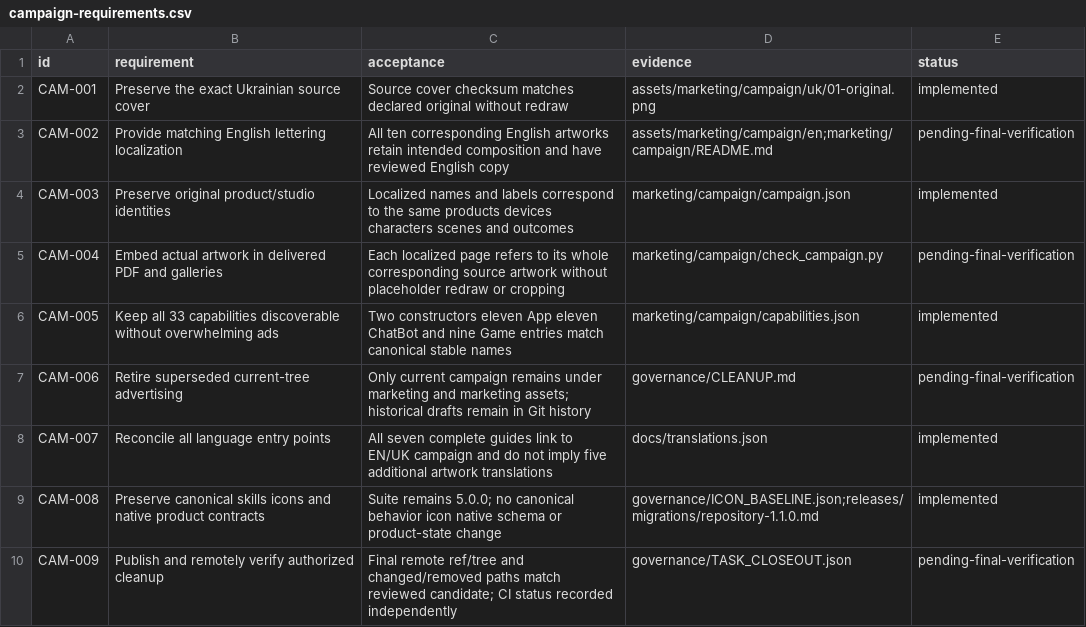
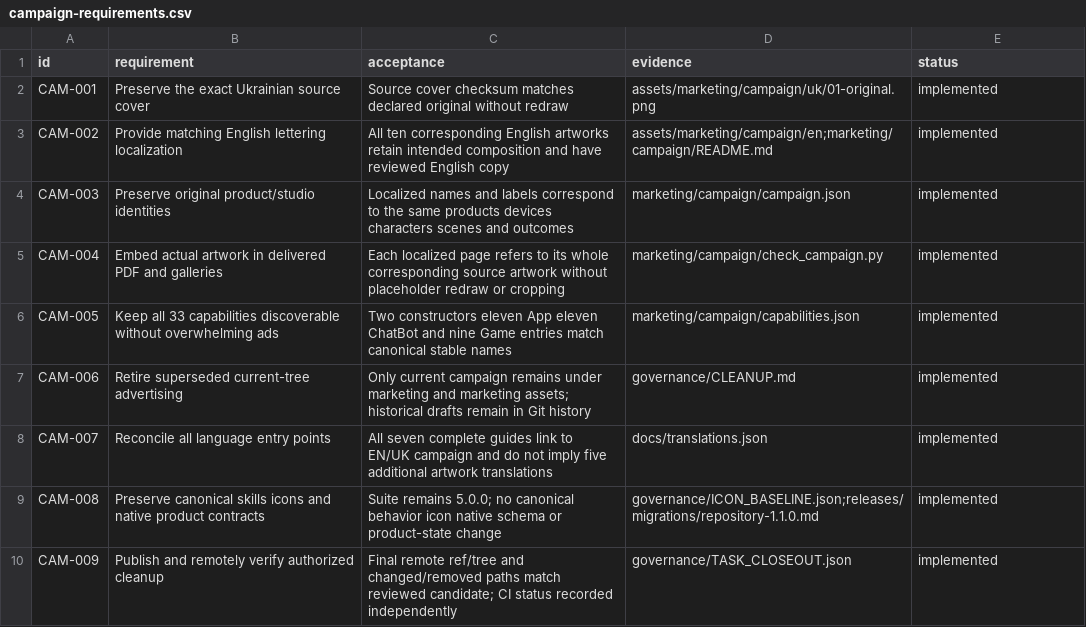
Before and after one commit to alex-hohaizel/codex-agents, a CSV file: governance/campaign-requirements.csv, drawn as a sheet.

Commit message:
Record verified campaign publication and completed work

```diff
--- a/governance/campaign-requirements.csv
+++ b/governance/campaign-requirements.csv
@@ -2,9 +2,9 @@ id,requirement,acceptance,evidence,status
 CAM-001,Preserve the exact Ukrainian source cover,Source cover checksum matches declared original without redraw,assets/marketing/campaign/uk/01-original.png,implemented
-CAM-002,Provide matching English lettering localization,All ten corresponding English artworks retain intended composition and have reviewed English copy,assets/marketing/campaign/en;marketing/campaign/README.md,pending-final-verification
+CAM-002,Provide matching English lettering localization,All ten corresponding English artworks retain intended composition and have reviewed English copy,assets/marketing/campaign/en;marketing/campaign/README.md,implemented
 CAM-003,Preserve original product/studio identities,Localized names and labels correspond to the same products devices characters scenes and outcomes,marketing/campaign/campaign.json,implemented
-CAM-004,Embed actual artwork in delivered PDF and galleries,Each localized page refers to its whole corresponding source artwork without placeholder redraw or cropping,marketing/campaign/check_campaign.py,pending-final-verification
+CAM-004,Embed actual artwork in delivered PDF and galleries,Each localized page refers to its whole corresponding source artwork without placeholder redraw or cropping,marketing/campaign/check_campaign.py,implemented
 CAM-005,Keep all 33 capabilities discoverable without overwhelming ads,Two constructors eleven App eleven ChatBot and nine Game entries match canonical stable names,marketing/campaign/capabilities.json,implemented
-CAM-006,Retire superseded current-tree advertising,Only current campaign remains under marketing and marketing assets; historical drafts remain in Git history,governance/CLEANUP.md,pending-final-verification
+CAM-006,Retire superseded current-tree advertising,Only current campaign remains under marketing and marketing assets; historical drafts remain in Git history,governance/CLEANUP.md,implemented
 CAM-007,Reconcile all language entry points,All seven complete guides link to EN/UK campaign and do not imply five additional artwork translations,docs/translations.json,implemented
 CAM-008,Preserve canonical skills icons and native product contracts,Suite remains 5.0.0; no canonical behavior icon native schema or product-state change,governance/ICON_BASELINE.json;releases/migrations/repository-1.1.0.md,implemented
-CAM-009,Publish and remotely verify authorized cleanup,Final remote ref/tree and changed/removed paths match reviewed candidate; CI status recorded independently,governance/TASK_CLOSEOUT.json,pending-final-verification
+CAM-009,Publish and remotely verify authorized cleanup,Final remote ref/tree and changed/removed paths match reviewed candidate; CI status recorded independently,governance/TASK_CLOSEOUT.json,implemented
```
Also changed, not shown: 4 other files.
